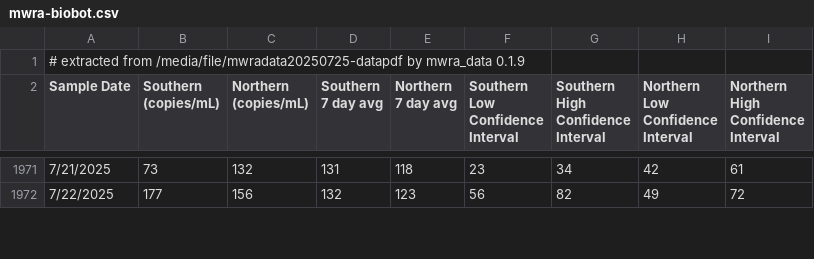
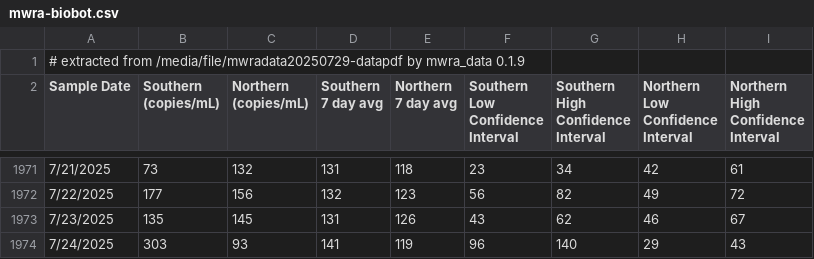
Before and after one commit to bensteinberg/mwra-biobot, a CSV file: mwra-biobot.csv, drawn as a sheet; only a part is shown, gaps mark what is left out; the diff covers the shown part only.

```diff
--- a/mwra-biobot.csv
+++ b/mwra-biobot.csv
@@ -1,2 +1,2 @@
-# extracted from /media/file/mwradata20250725-datapdf by mwra_data 0.1.9
+# extracted from /media/file/mwradata20250729-datapdf by mwra_data 0.1.9
 Sample Date,"Southern
@@ -1984 +1984,3 @@ Interval"
 7/22/2025,177,156,132,123,56,82,49,72
+7/23/2025,135,145,131,126,43,62,46,67
+7/24/2025,303,93,141,119,96,140,29,43
```
Also changed, not shown: 1 edited cell elsewhere in this file, mwra-biobot-tidied.csv, 1 other file.
